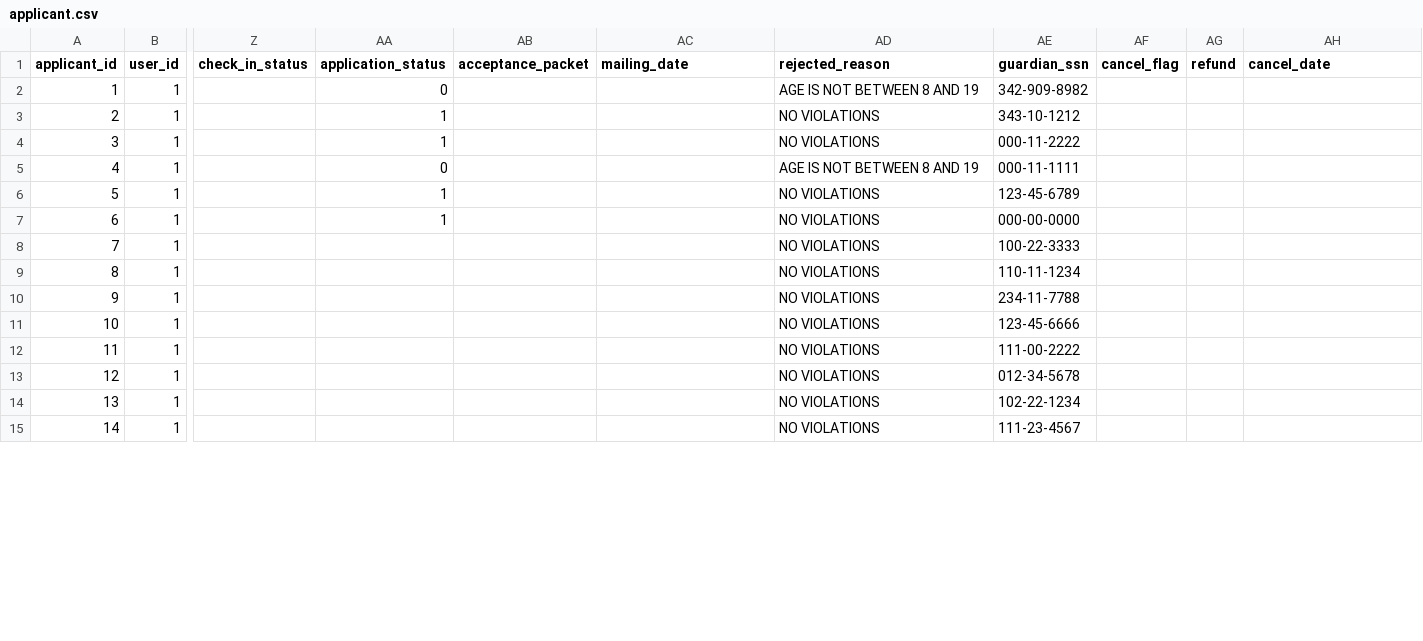
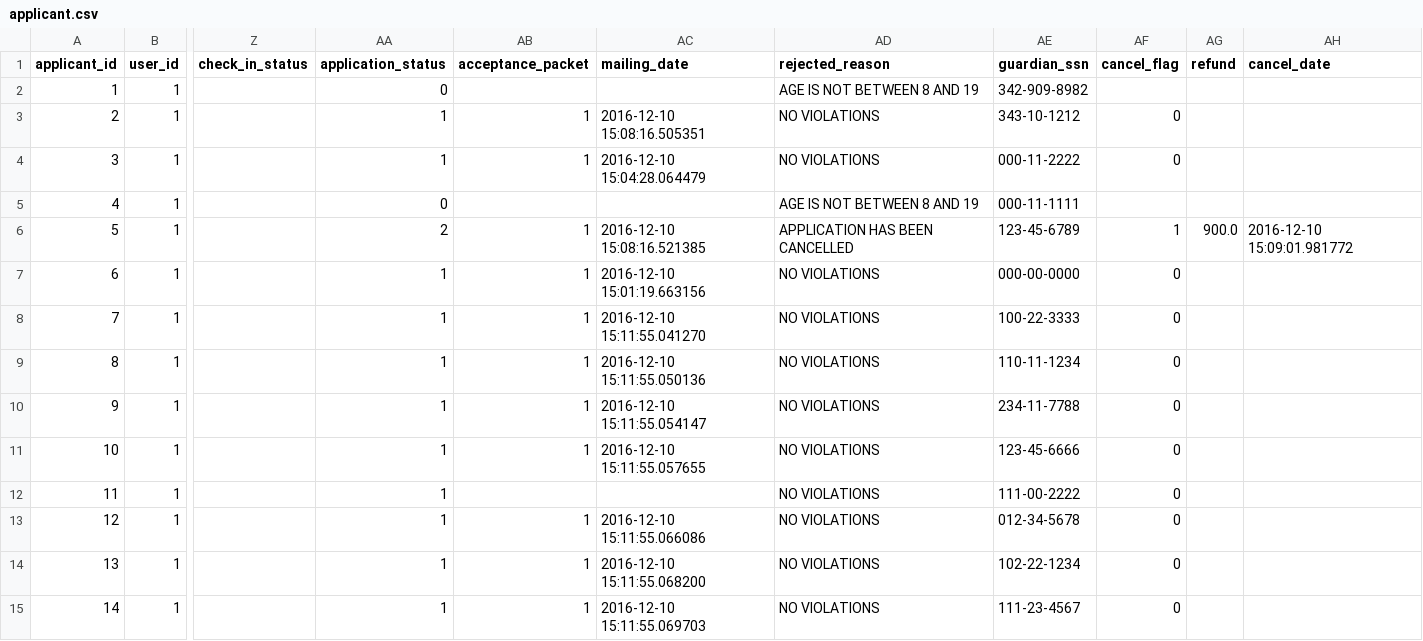
Before and after one commit to karbmk/CGU_software_development, a CSV file: Gila_Breath_Camp/Code/Csv/applicant.csv, drawn as a sheet; only a part is shown, gaps mark what is left out; the diff covers the shown part only; the diff names each change by its address in the sheet, - before the commit and + after, or states it on an @@ line.

```diff
--- a/Gila_Breath_Camp/Code/Csv/applicant.csv
+++ b/Gila_Breath_Camp/Code/Csv/applicant.csv
-AB3:AB4 (acceptance_packet): (empty)
+AB3:AB4 (acceptance_packet): 1
-AC3 (mailing_date): (empty)
+AC3 (mailing_date): 2016-12-10 15:08:16.505351
-AF3:AF4 (cancel_flag): (empty)
+AF3:AF4 (cancel_flag): 0
-AC4 (mailing_date): (empty)
+AC4 (mailing_date): 2016-12-10 15:04:28.064479
-AA6 (application_status): 1
+AA6 (application_status): 2
-AB6:AB11 (acceptance_packet): (empty)
+AB6:AB11 (acceptance_packet): 1
-AC6 (mailing_date): (empty)
+AC6 (mailing_date): 2016-12-10 15:08:16.521385
-AD6 (rejected_reason): NO VIOLATIONS
+AD6 (rejected_reason): APPLICATION HAS BEEN CANCELLED
-AF6 (cancel_flag): (empty)
+AF6 (cancel_flag): 1
-AG6 (refund): (empty)
+AG6 (refund): 900.0
-AH6 (cancel_date): (empty)
+AH6 (cancel_date): 2016-12-10 15:09:01.981772
-AC7 (mailing_date): (empty)
+AC7 (mailing_date): 2016-12-10 15:01:19.663156
-AF7:AF15 (cancel_flag): (empty)
+AF7:AF15 (cancel_flag): 0
-AA8:AA15 (application_status): (empty)
+AA8:AA15 (application_status): 1
-AC8 (mailing_date): (empty)
+AC8 (mailing_date): 2016-12-10 15:11:55.041270
-AC9 (mailing_date): (empty)
+AC9 (mailing_date): 2016-12-10 15:11:55.050136
-AC10 (mailing_date): (empty)
+AC10 (mailing_date): 2016-12-10 15:11:55.054147
-AC11 (mailing_date): (empty)
+AC11 (mailing_date): 2016-12-10 15:11:55.057655
-AB13:AB15 (acceptance_packet): (empty)
+AB13:AB15 (acceptance_packet): 1
-AC13 (mailing_date): (empty)
+AC13 (mailing_date): 2016-12-10 15:11:55.066086
-AC14 (mailing_date): (empty)
+AC14 (mailing_date): 2016-12-10 15:11:55.068200
-AC15 (mailing_date): (empty)
+AC15 (mailing_date): 2016-12-10 15:11:55.069703
```
Also changed, not shown: 1 added row and 94 edited cells elsewhere in this file, 4 other files.
